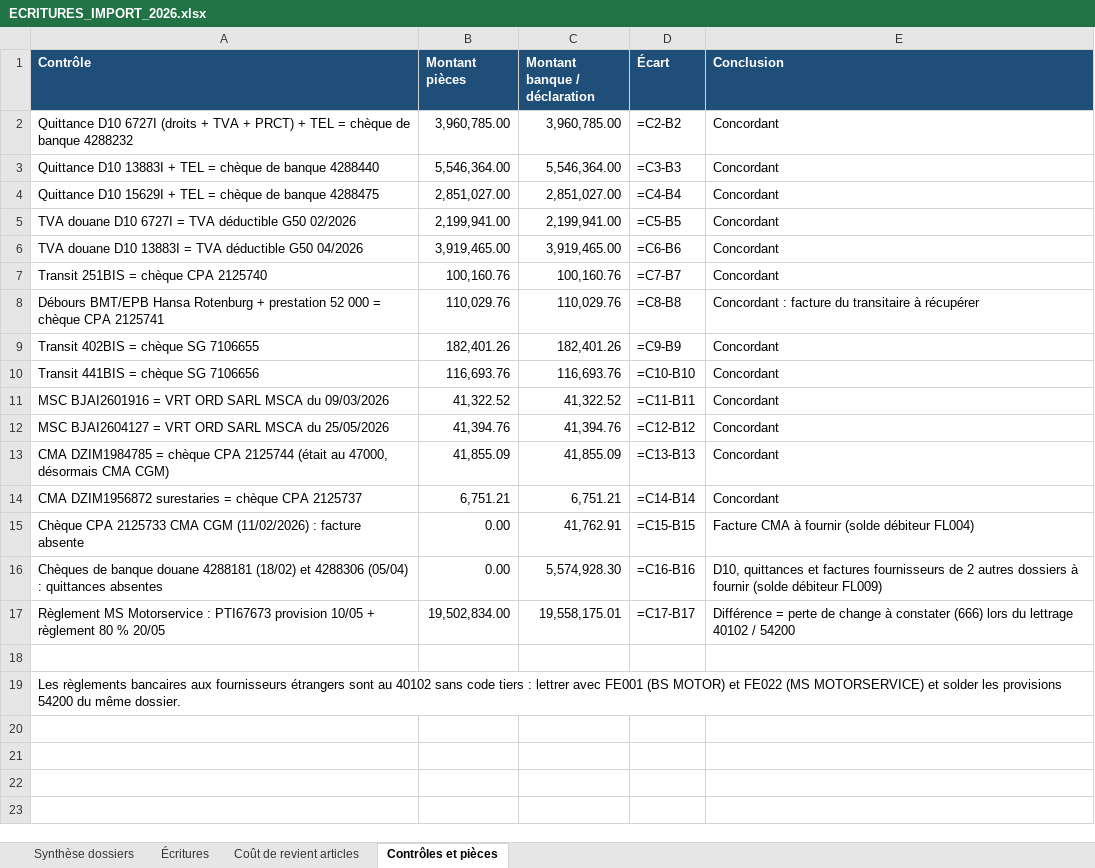
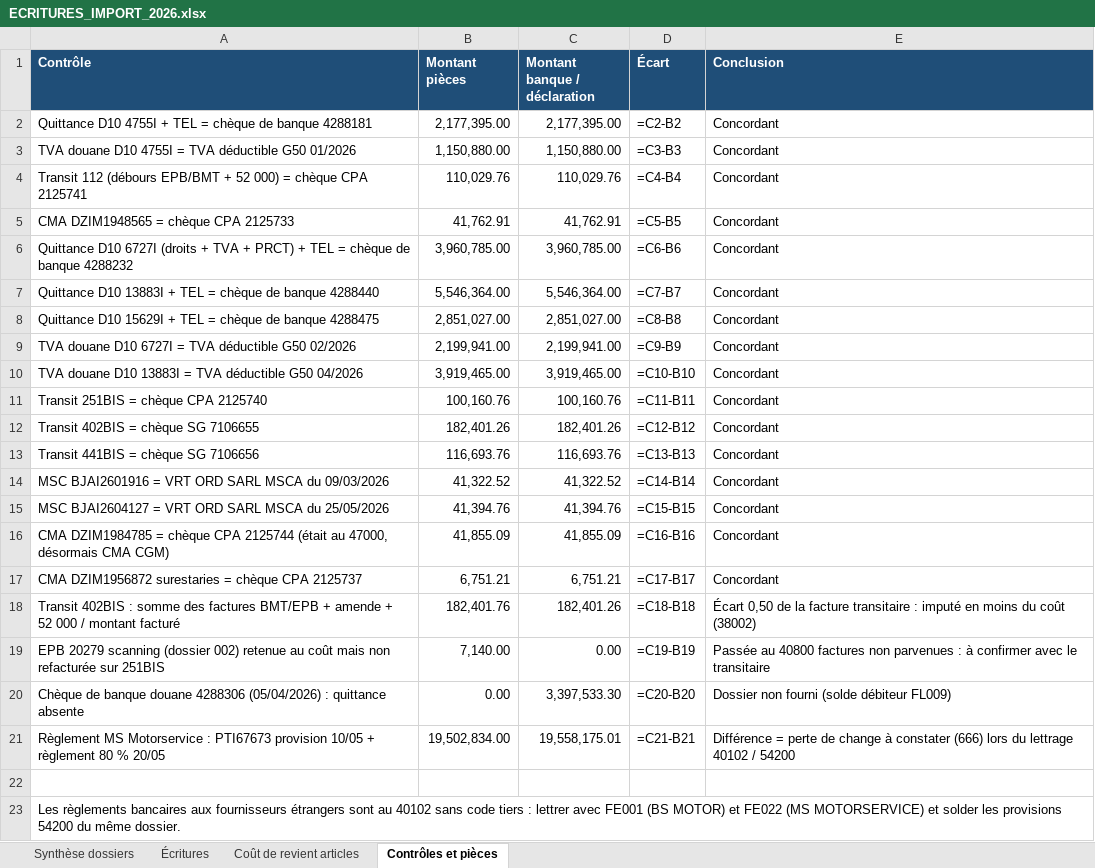
Before and after one commit to residencenezla-commits/hey-, an Excel workbook: ECRITURES_IMPORT_2026.xlsx, sheet Contrôles et pièces, drawn as a sheet; values as stored, in another font and other column widths than the file's, no borders; formulas without a stored value are shown as written; removed rows and columns are numbered as before the commit, all else as after; the diff names each change by its address in the sheet, - before the commit and + after, or states it on an @@ line.

```diff
--- a/ECRITURES_IMPORT_2026.xlsx (sheet Contrôles et pièces)
+++ b/ECRITURES_IMPORT_2026.xlsx (sheet Contrôles et pièces)
+row 2: Quittance D10 4755I + TEL = chèque de banque 4288181 | 2,177,395.00 | 2,177,395.00 | =C2-B2 | Concordant
+row 3: TVA douane D10 4755I = TVA déductible G50 01/2026 | 1,150,880.00 | 1,150,880.00 | =C3-B3 | Concordant
+row 4: Transit 112 (débours EPB/BMT + 52 000) = chèque CPA 2125741 | 110,029.76 | 110,029.76 | =C4-B4 | Concordant
+row 5: CMA DZIM1948565 = chèque CPA 2125733 | 41,762.91 | 41,762.91 | =C5-B5 | Concordant
-D6 (Écart): =C2-B2
+D6 (Écart): =C6-B6
-D7 (Écart): =C3-B3
+D7 (Écart): =C7-B7
-D8 (Écart): =C4-B4
+D8 (Écart): =C8-B8
-D9 (Écart): =C5-B5
+D9 (Écart): =C9-B9
-D10 (Écart): =C6-B6
+D10 (Écart): =C10-B10
-D11 (Écart): =C7-B7
+D11 (Écart): =C11-B11
-row 8: Débours BMT/EPB Hansa Rotenburg + prestation 52 000 = chèque CPA 2125741 | 110,029.76 | 110,029.76 | =C8-B8 | Concordant : facture du transitaire à récupérer
-D12 (Écart): =C9-B9
+D12 (Écart): =C12-B12
-D13 (Écart): =C10-B10
+D13 (Écart): =C13-B13
-D14 (Écart): =C11-B11
+D14 (Écart): =C14-B14
-D15 (Écart): =C12-B12
+D15 (Écart): =C15-B15
-D16 (Écart): =C13-B13
+D16 (Écart): =C16-B16
-D17 (Écart): =C14-B14
+D17 (Écart): =C17-B17
-row 15: Chèque CPA 2125733 CMA CGM (11/02/2026) : facture absente | 0.00 | 41,762.91 | =C15-B15 | Facture CMA à fournir (solde débiteur FL004)
-row 16: Chèques de banque douane 4288181 (18/02) et 4288306 (05/04) : quittances absentes | 0.00 | 5,574,928.30 | =C16-B16 | D10, quittances et factures fournisseurs de 2 autres dossiers à fournir (solde débiteur FL009)
+row 18: Transit 402BIS : somme des factures BMT/EPB + amende + 52 000 / montant facturé | 182,401.76 | 182,401.26 | =C18-B18 | Écart 0,50 de la facture transitaire : imputé en moins du coût (38002)
+row 19: EPB 20279 scanning (dossier 002) retenue au coût mais non refacturée sur 251BIS | 7,140.00 | 0.00 | =C19-B19 | Passée au 40800 factures non parvenues : à confirmer avec le transitaire
+row 20: Chèque de banque douane 4288306 (05/04/2026) : quittance absente | 0.00 | 3,397,533.30 | =C20-B20 | Dossier non fourni (solde débiteur FL009)
-D21 (Écart): =C17-B17
+D21 (Écart): =C21-B21
```
Also changed, not shown: sheet Coût de revient articles, sheet Écritures, sheet Synthèse dossiers, CONTROLE_DLG_2026.xlsx, ECRITURES_BANQUE_CPA_EL_KSEUR_2026.xlsx, 4 other files.
